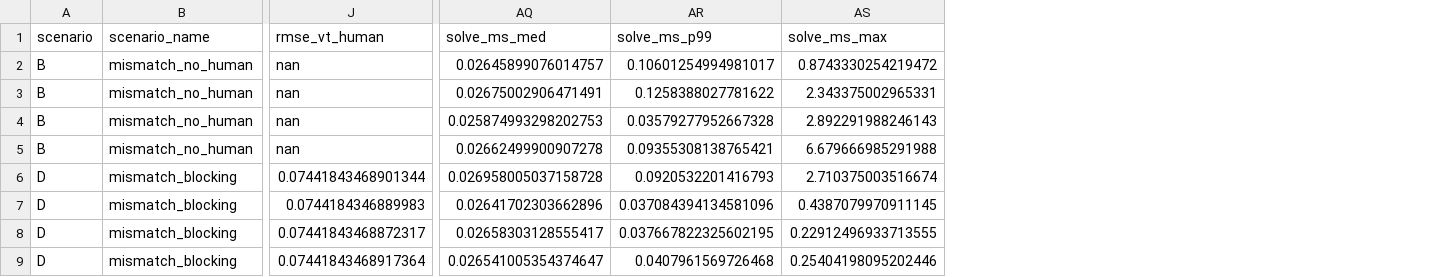
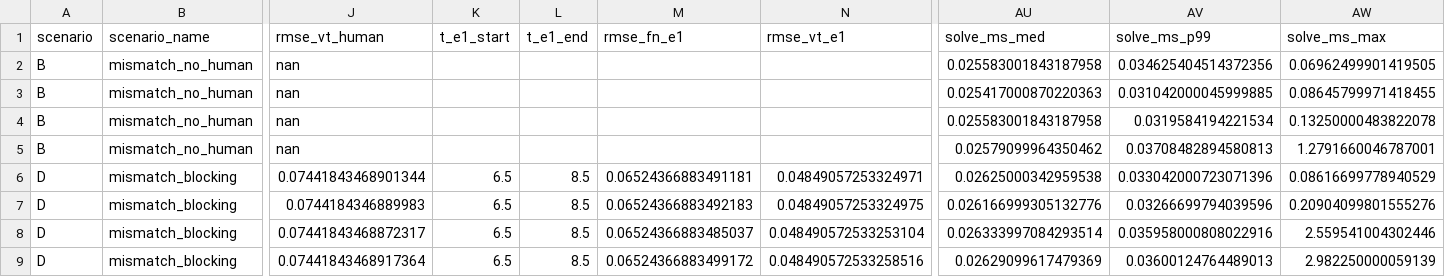
Before and after one commit to ROBOWA/Contact-Passivity, a CSV file: results_compact/sweep.csv, drawn as a sheet; only a part is shown, gaps mark what is left out; addresses are those after the commit; the diff names each change by its address in the sheet, - before the commit and + after, or states it on an @@ line.

```diff
--- a/results_compact/sweep.csv
+++ b/results_compact/sweep.csv
+column K (t_e1_start), rows 6-9: all 6.5
+column L (t_e1_end), rows 6-9: all 8.5
+column M (rmse_fn_e1), rows 6-9: 0.06524366883491181 | 0.06524366883492183 | 0.06524366883485037 | 0.06524366883499172
+column N (rmse_vt_e1), rows 6-9: 0.04849057253324971 | 0.04849057253324975 | 0.048490572533253104 | 0.048490572533258516
-AU2 (solve_ms_med): 0.02645899076014757
+AU2 (solve_ms_med): 0.025583001843187958
-AV2 (solve_ms_p99): 0.10601254994981017
+AV2 (solve_ms_p99): 0.034625404514372356
-AW2 (solve_ms_max): 0.8743330254219472
+AW2 (solve_ms_max): 0.06962499901419505
-AU3 (solve_ms_med): 0.02675002906471491
+AU3 (solve_ms_med): 0.025417000870220363
-AV3 (solve_ms_p99): 0.1258388027781622
+AV3 (solve_ms_p99): 0.031042000045999885
-AW3 (solve_ms_max): 2.343375002965331
+AW3 (solve_ms_max): 0.08645799971418455
-AU4 (solve_ms_med): 0.025874993298202753
+AU4 (solve_ms_med): 0.025583001843187958
-AV4 (solve_ms_p99): 0.03579277952667328
+AV4 (solve_ms_p99): 0.0319584194221534
-AW4 (solve_ms_max): 2.892291988246143
+AW4 (solve_ms_max): 0.13250000483822078
-AU5 (solve_ms_med): 0.02662499900907278
+AU5 (solve_ms_med): 0.02579099964350462
-AV5 (solve_ms_p99): 0.09355308138765421
+AV5 (solve_ms_p99): 0.03708482894580813
-AW5 (solve_ms_max): 6.679666985291988
+AW5 (solve_ms_max): 1.2791660046787001
-AU6 (solve_ms_med): 0.026958005037158728
+AU6 (solve_ms_med): 0.02625000342959538
-AV6 (solve_ms_p99): 0.0920532201416793
+AV6 (solve_ms_p99): 0.033042000723071396
-AW6 (solve_ms_max): 2.710375003516674
+AW6 (solve_ms_max): 0.08616699778940529
-AU7 (solve_ms_med): 0.02641702303662896
+AU7 (solve_ms_med): 0.026166999305132776
-AV7 (solve_ms_p99): 0.037084394134581096
+AV7 (solve_ms_p99): 0.03266699794039596
-AW7 (solve_ms_max): 0.4387079970911145
+AW7 (solve_ms_max): 0.20904099801555276
-AU8 (solve_ms_med): 0.02658303128555417
+AU8 (solve_ms_med): 0.026333997084293514
-AV8 (solve_ms_p99): 0.037667822325602195
+AV8 (solve_ms_p99): 0.035958000808022916
-AW8 (solve_ms_max): 0.22912496933713555
+AW8 (solve_ms_max): 2.559541004302446
-AU9 (solve_ms_med): 0.026541005354374647
+AU9 (solve_ms_med): 0.02629099617479369
-AV9 (solve_ms_p99): 0.0407961569726468
+AV9 (solve_ms_p99): 0.03600124764489013
-AW9 (solve_ms_max): 0.25404198095202446
+AW9 (solve_ms_max): 2.982250000059139
```
Also changed, not shown: results_compact/governor_compare.csv, results_compact/summary.csv, 17 other files.
